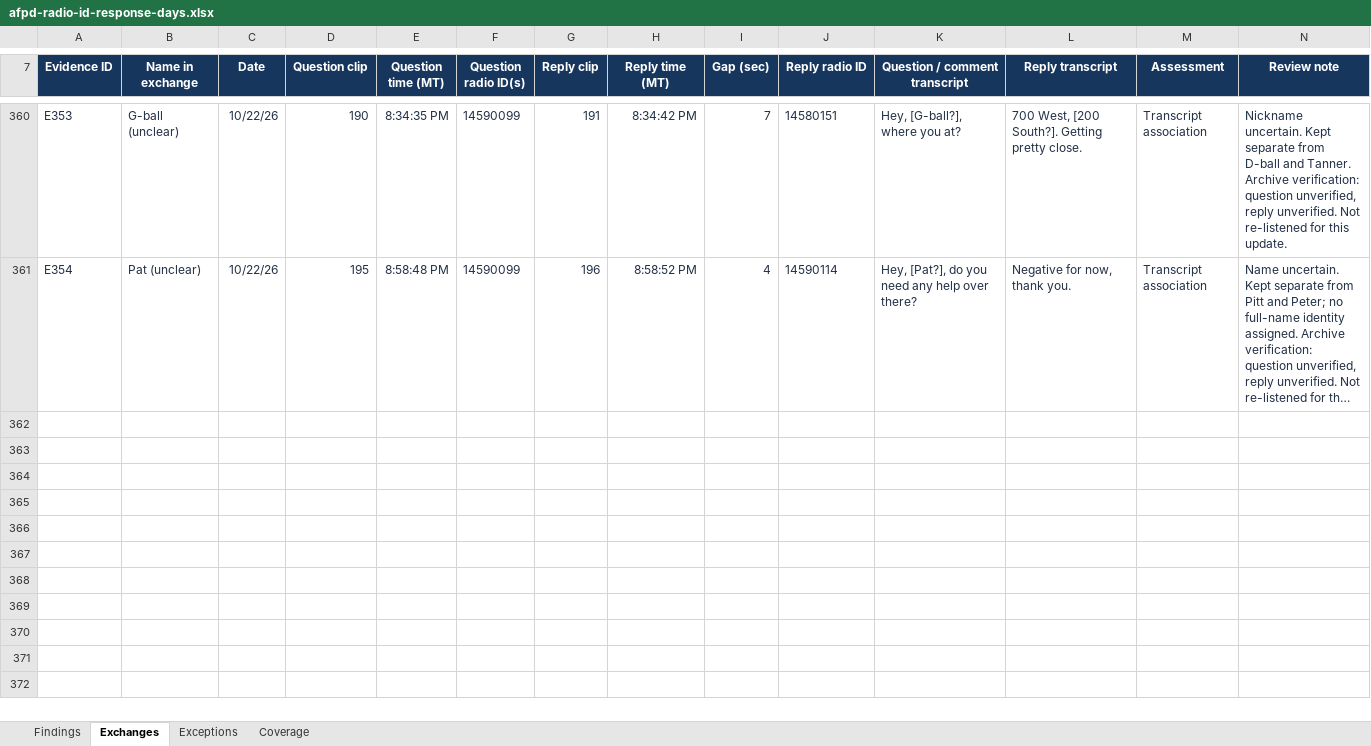
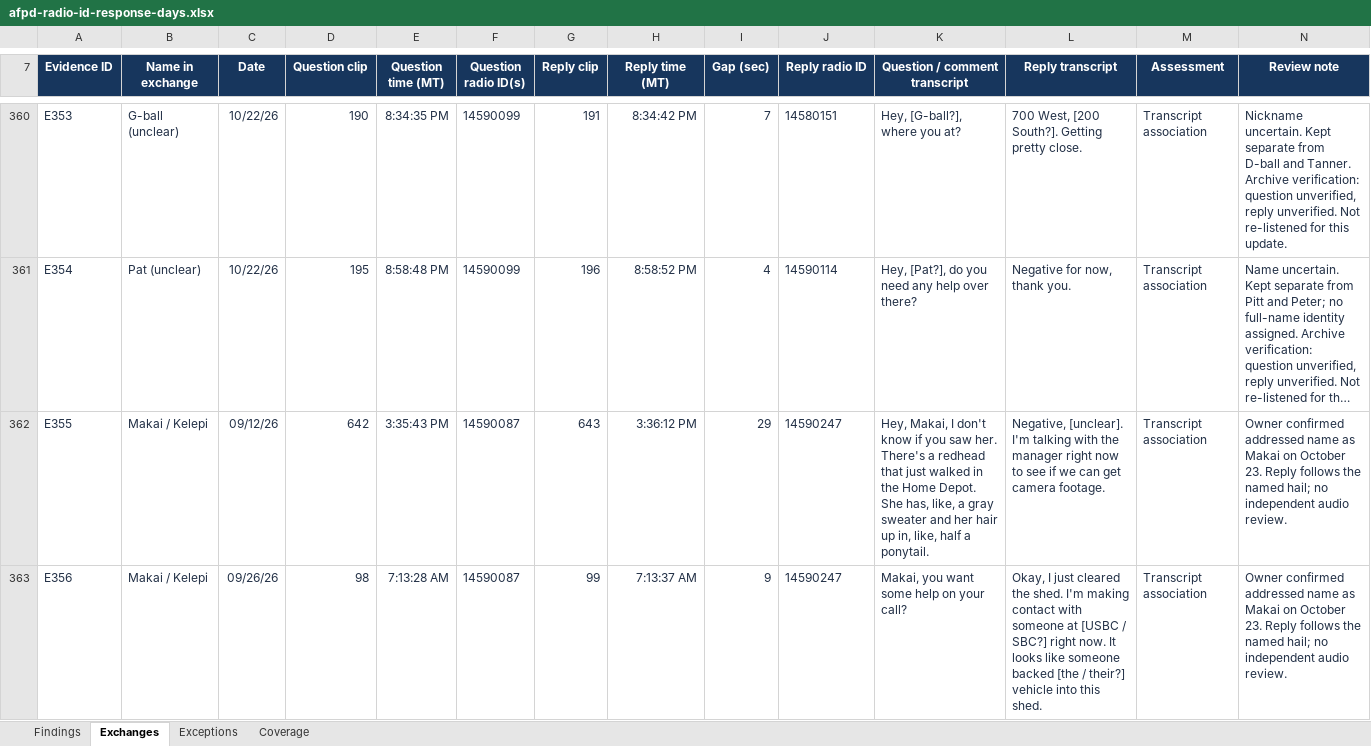
Before and after one commit to eseamonsdev/afpd-tracker, an Excel workbook: public/records/openmhz/afpd-radio-id-response-days.xlsx, sheet Exchanges, drawn as a sheet; only a part is shown, gaps mark what is left out; long unchanged cells end in …; values as stored, in another font and other column widths than the file's, no borders; table styles not drawn; rows hold the shown columns only; the diff covers the shown part only; the diff names each change by its address in the sheet, - before the commit and + after, or states it on an @@ line.

Commit message:
Resolve Makai radio-ID references and link resources from excerpts

```diff
--- a/public/records/openmhz/afpd-radio-id-response-days.xlsx (sheet Exchanges)
+++ b/public/records/openmhz/afpd-radio-id-response-days.xlsx (sheet Exchanges)
+row 362: E355 | Makai / Kelepi | 09/12/26 | 642 | 3:35:43 PM | 14590087 | 643 | 3:36:12 PM | 29 | 14590247 | Hey, Makai, I don't know if you saw her. There's a redhead that just walked in the Home Depot. She has, like, a gray sweater and her hair up in, like, half a ponytail. | Negative, [unclear]. I'm talking with the manager right now to see if we can get camera footage. | Transcript association | Owner confirmed addressed name as Makai on October 23. Reply follows the named hail; no independent audio review.
+row 363: E356 | Makai / Kelepi | 09/26/26 | 98 | 7:13:28 AM | 14590087 | 99 | 7:13:37 AM | 9 | 14590247 | Makai, you want some help on your call? | Okay, I just cleared the shed. I'm making contact with someone at [USBC / SBC?] right now. It looks like someone backed [the / their?] vehicle into this shed. | Transcript association | Owner confirmed addressed name as Makai on October 23. Reply follows the named hail; no independent audio review.
```
Also changed, not shown: 1 added row and 9 edited cells elsewhere in this sheet, sheet Findings, sheet Exceptions, sheet Coverage, formulas that keep their value, 14 other files.
